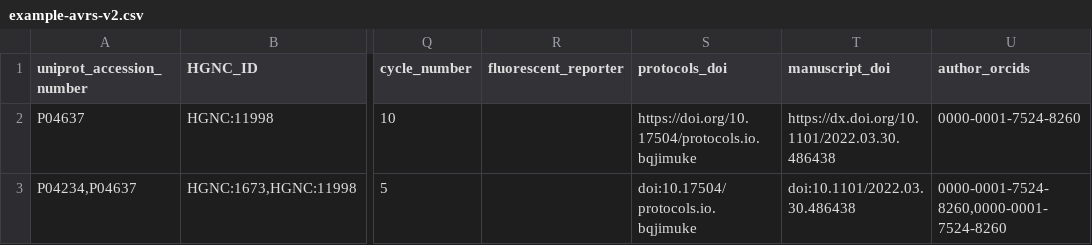
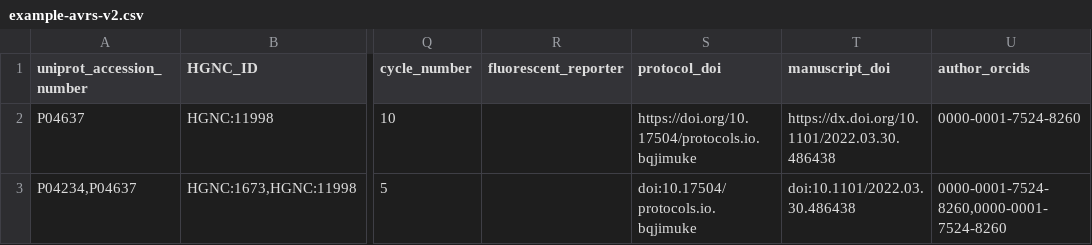
Before and after one commit to hubmapconsortium/antibody-api, a CSV file: server/manual_test_files/V2.0.0/T1/example-avrs-v2.csv, drawn as a sheet; only a part is shown, gaps mark what is left out; the diff names each change by its address in the sheet, - before the commit and + after, or states it on an @@ line.

Commit message:
protocols.io or protocols.doi to protocol_doi

```diff
--- a/server/manual_test_files/V2.0.0/T1/example-avrs-v2.csv
+++ b/server/manual_test_files/V2.0.0/T1/example-avrs-v2.csv
-S1: protocols_doi
+S1: protocol_doi
```
Also changed, not shown: 13 other files.
